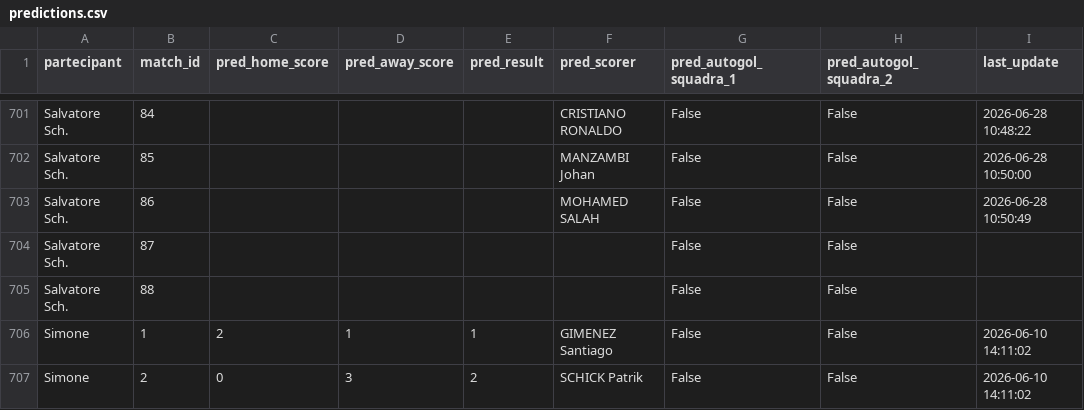
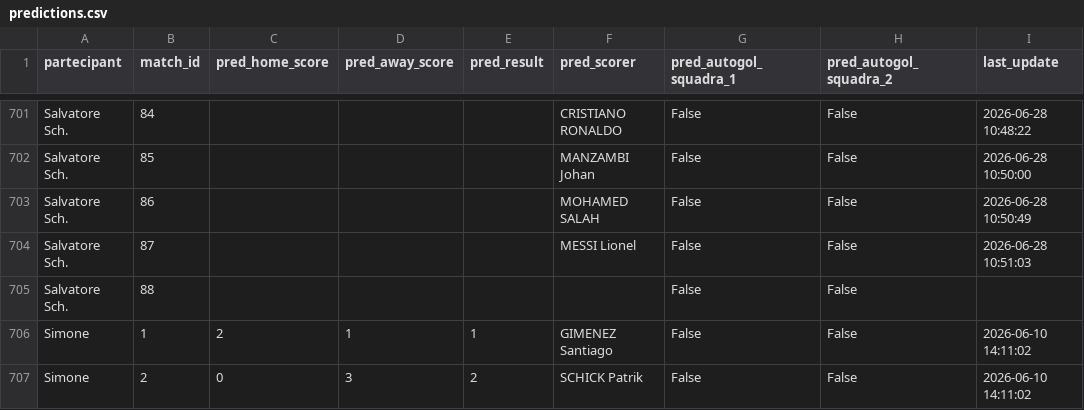
Before and after one commit to andreapoi/INNIAREBACK, a CSV file: data/predictions.csv, drawn as a sheet; only a part is shown, gaps mark what is left out.

Commit message:
Update prediction schema/data - 2026-06-28 10:51:03

```diff
--- a/data/predictions.csv
+++ b/data/predictions.csv
@@ -703,3 +703,3 @@ Salvatore Sch.,85,,,,MANZAMBI Johan,False,False,2026-06-28 10:50:00
 Salvatore Sch.,86,,,,MOHAMED SALAH,False,False,2026-06-28 10:50:49
-Salvatore Sch.,87,,,,,False,False,
+Salvatore Sch.,87,,,,MESSI Lionel,False,False,2026-06-28 10:51:03
 Salvatore Sch.,88,,,,,False,False,
```
